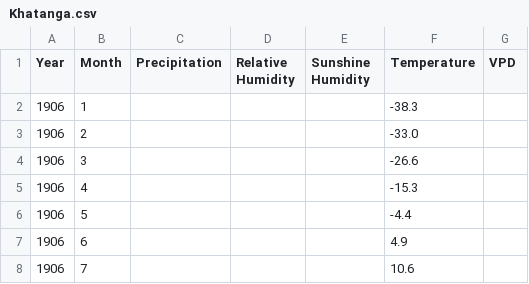
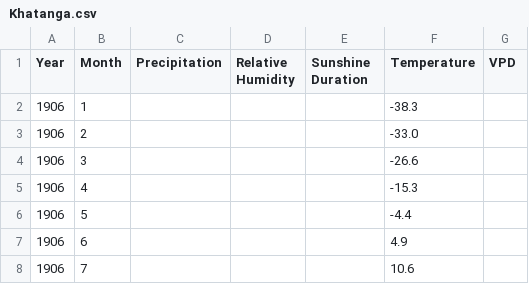
Before and after one commit to mikewellmeansme/trs-isotopes-analyser, a CSV file: data/processed/climate/Khatanga.csv, drawn as a sheet; only a part is shown.

Commit message:
fix typos

```diff
--- a/data/processed/climate/Khatanga.csv
+++ b/data/processed/climate/Khatanga.csv
@@ -1,2 +1,2 @@
-Year,Month,Precipitation,Relative Humidity,Sunshine Humidity,Temperature,VPD
+Year,Month,Precipitation,Relative Humidity,Sunshine Duration,Temperature,VPD
 1906,1,,,,-38.3,
```
